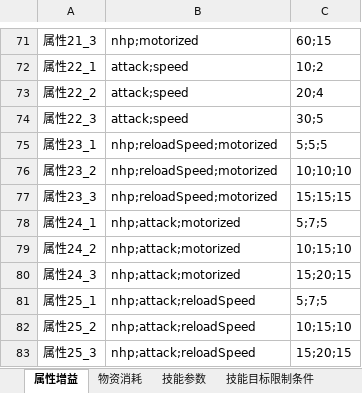
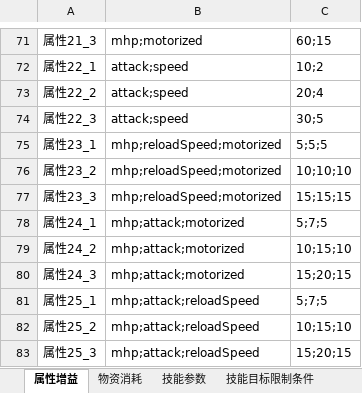
Before and after one commit to Canvastudio/Prometheus, an Excel workbook: Design/原始配置表/自定义参数.xlsm, sheet 属性增益, drawn as a sheet; only a part is shown, gaps mark what is left out; values as stored, in another font and other column widths than the file's, no borders; conditional formats not drawn; the diff covers the shown part only; the diff names each change by its address in the sheet, - before the commit and + after, or states it on an @@ line.

```diff
--- a/Design/原始配置表/自定义参数.xlsm (sheet 属性增益)
+++ b/Design/原始配置表/自定义参数.xlsm (sheet 属性增益)
-B71: nhp;motorized
+B71: mhp;motorized
-B75:B77: nhp;reloadSpeed;motorized
+B75:B77: mhp;reloadSpeed;motorized
-B78:B80: nhp;attack;motorized
+B78:B80: mhp;attack;motorized
-B81:B83: nhp;attack;reloadSpeed
+B81:B83: mhp;attack;reloadSpeed
```
Also changed, not shown: 41 edited cells elsewhere in this sheet, 1 other file.
